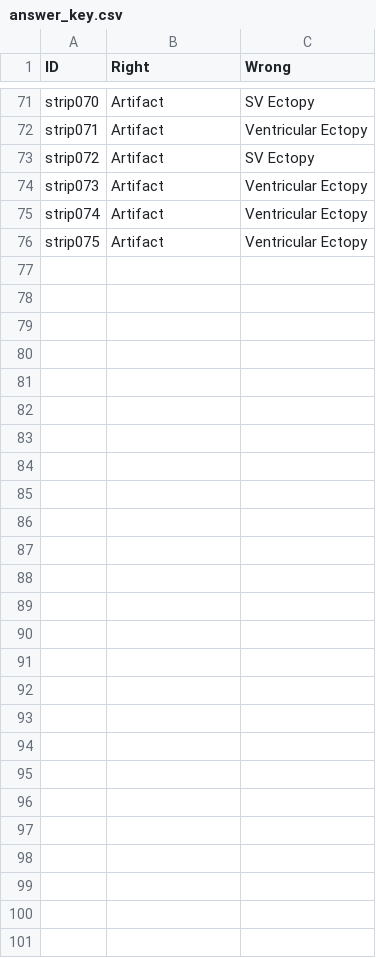
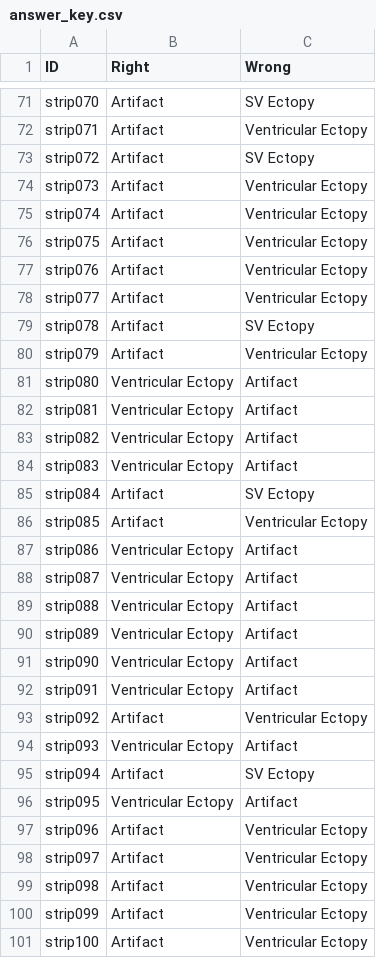
Before and after one commit to TAtk77/LMS-artifact-test, a CSV file: answer_key.csv, drawn as a sheet; only a part is shown, gaps mark what is left out.

Commit message:
added strips 076-100

```diff
--- a/answer_key.csv
+++ b/answer_key.csv
@@ -76 +76,26 @@ strip074,Artifact,Ventricular Ectopy
 strip075,Artifact,Ventricular Ectopy
+strip076,Artifact,Ventricular Ectopy
+strip077,Artifact,Ventricular Ectopy
+strip078,Artifact,SV Ectopy
+strip079,Artifact,Ventricular Ectopy
+strip080,Ventricular Ectopy,Artifact
+strip081,Ventricular Ectopy,Artifact
+strip082,Ventricular Ectopy,Artifact
+strip083,Ventricular Ectopy,Artifact
+strip084,Artifact,SV Ectopy
+strip085,Artifact,Ventricular Ectopy
+strip086,Ventricular Ectopy,Artifact
+strip087,Ventricular Ectopy,Artifact
+strip088,Ventricular Ectopy,Artifact
+strip089,Ventricular Ectopy,Artifact
+strip090,Ventricular Ectopy,Artifact
+strip091,Ventricular Ectopy,Artifact
+strip092,Artifact,Ventricular Ectopy
+strip093,Ventricular Ectopy,Artifact
+strip094,Artifact,SV Ectopy
+strip095,Ventricular Ectopy,Artifact
+strip096,Artifact,Ventricular Ectopy
+strip097,Artifact,Ventricular Ectopy
+strip098,Artifact,Ventricular Ectopy
+strip099,Artifact,Ventricular Ectopy
+strip100,Artifact,Ventricular Ectopy
```
Also changed, not shown: 25 other files.
